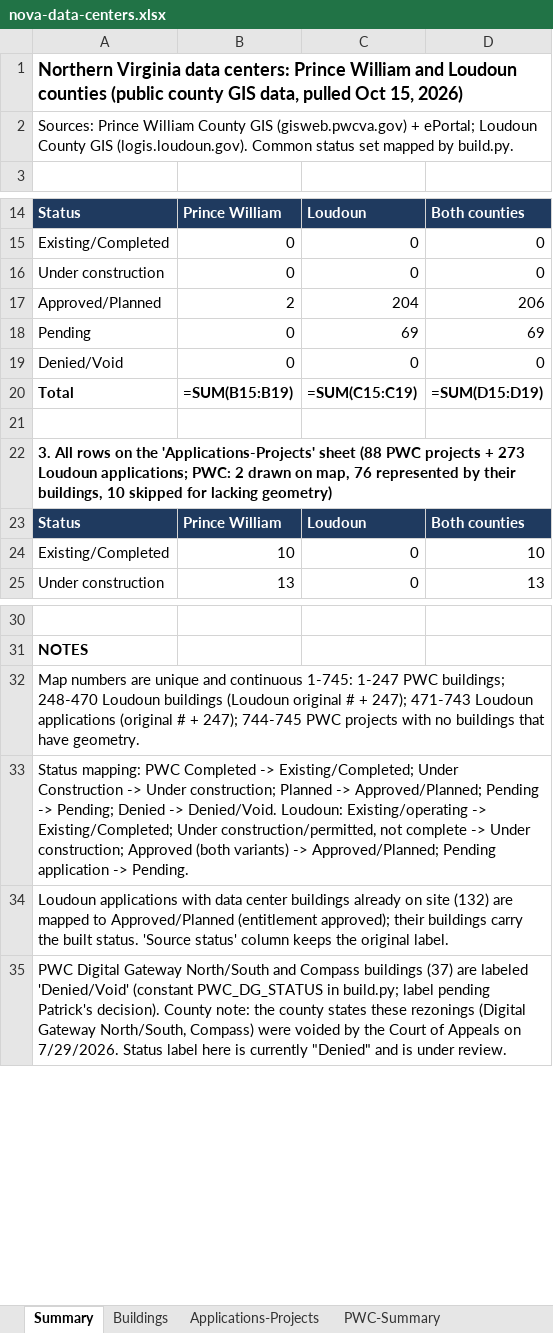
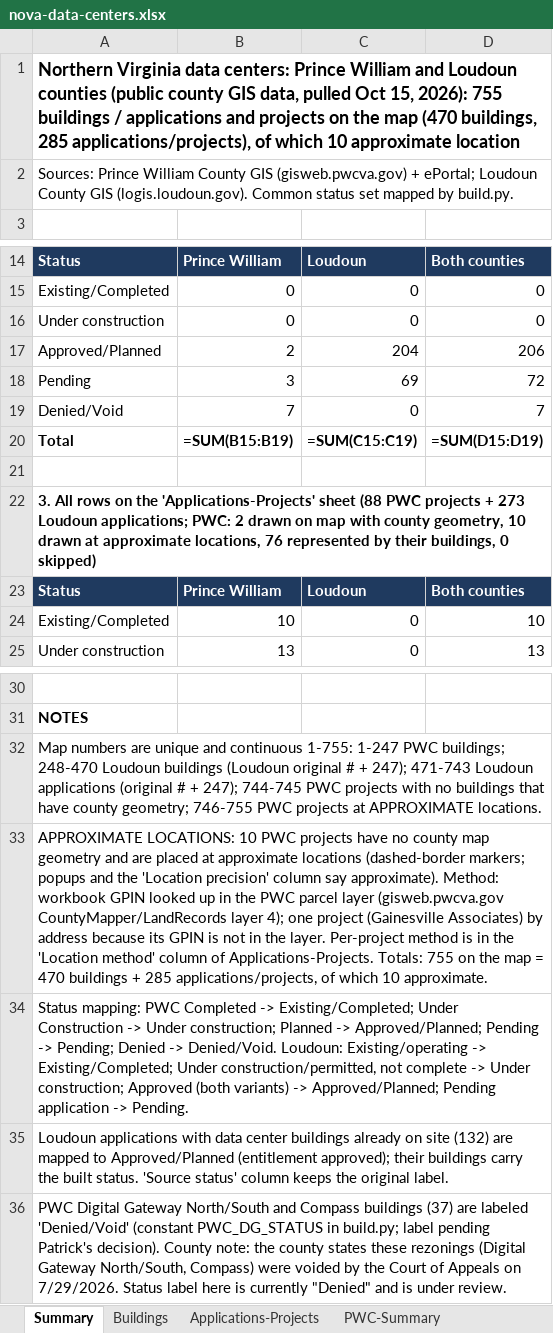
Before and after one commit to patharders-sketch/nova-data-centers-9875, an Excel workbook: nova-data-centers.xlsx, sheet Summary, drawn as a sheet; only a part is shown, gaps mark what is left out; values as stored, in another font and other column widths than the file's, no borders; formulas without a stored value are shown as written; the diff names each change by its address in the sheet, - before the commit and + after, or states it on an @@ line.

Commit message:
Add 10 approximate-location PWC projects (755 items)

```diff
--- a/nova-data-centers.xlsx (sheet Summary)
+++ b/nova-data-centers.xlsx (sheet Summary)
-A1: …Oct 15, 2026)
+A1: …Oct 15, 2026): 755 buildings / applications and projects on the map (470 buildings, 285 applications/projects), of which 10 approximate location
-B18: 0
+B18: 3
-D18: 69
+D18: 72
-B19: 0
+B19: 7
-D19: 0
+D19: 7
-A22: …drawn on map, 76 represented by their buildings, 10 skipped for lacking geometry)
+A22: …drawn on map with county geometry, 10 drawn at approximate locations, 76 represented by their buildings, 0 skipped)
-A32: …and continuous 1-745: 1-247 PWC buildings; 248-470 Loudoun buildings (Loudoun original # + 247); 471-743 Loudoun applications (original # + 247); 744-745 PWC projects with no buildings that have geometry.
+A32: …and continuous 1-755: 1-247 PWC buildings; 248-470 Loudoun buildings (Loudoun original # + 247); 471-743 Loudoun applications (original # + 247); 744-745 PWC projects with no buildings that have county geometry; 746-755 PWC projects at APPROXIMATE locations.
+row 33: APPROXIMATE LOCATIONS: 10 PWC projects have no county map geometry and are placed at approximate locations (dashed-border markers; popups and the 'Location precision' column say approximate). Method: workbook GPIN looked up in the PWC parcel layer (gisweb.pwcva.gov CountyMapper/LandRecords layer 4); one project (Gainesville Associates) by address because its GPIN is not in the layer. Per-project method is in the 'Location method' column of Applications-Projects. Totals: 755 on the map = 470 buildings + 285 applications/projects, of which 10 approximate.
```
Also changed, not shown: sheet Applications-Projects, sheet PWC-Projects, sheet Buildings, 2 other files.
